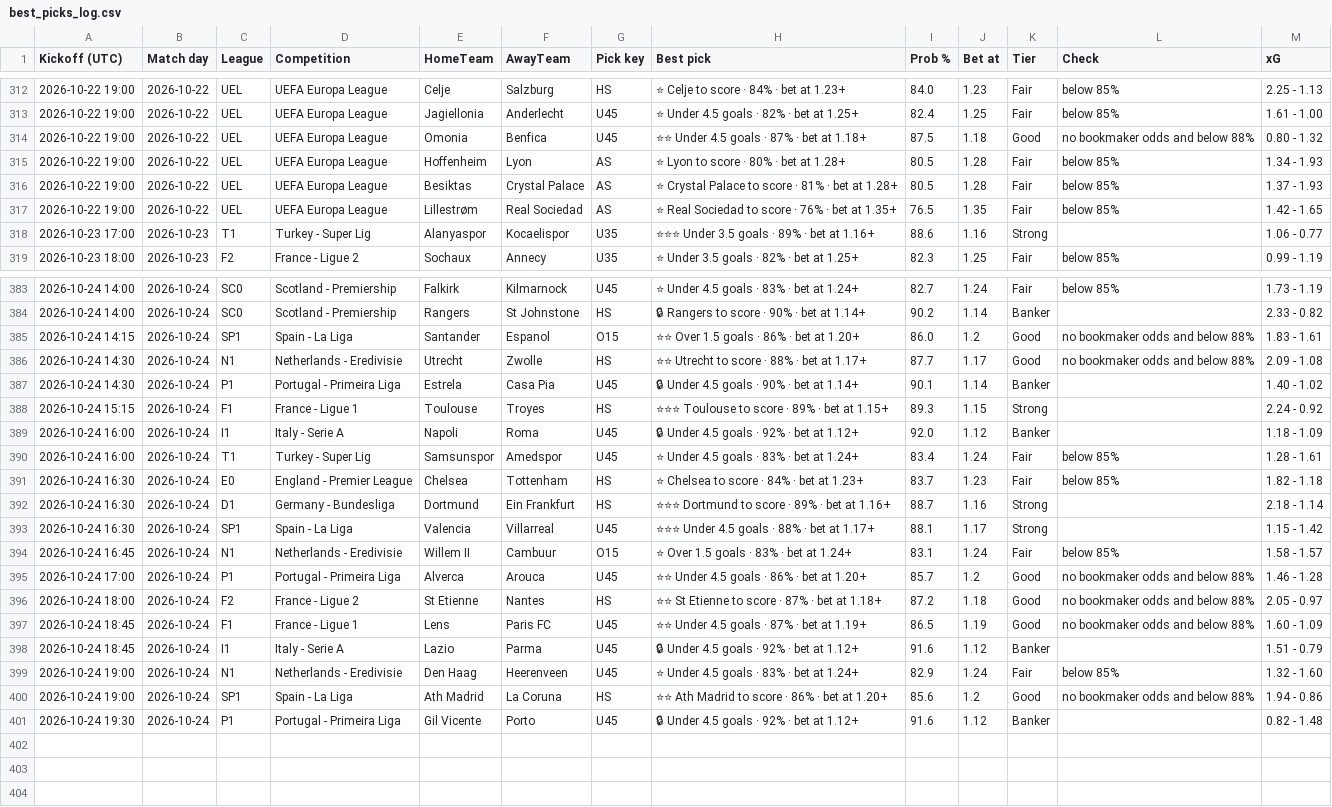
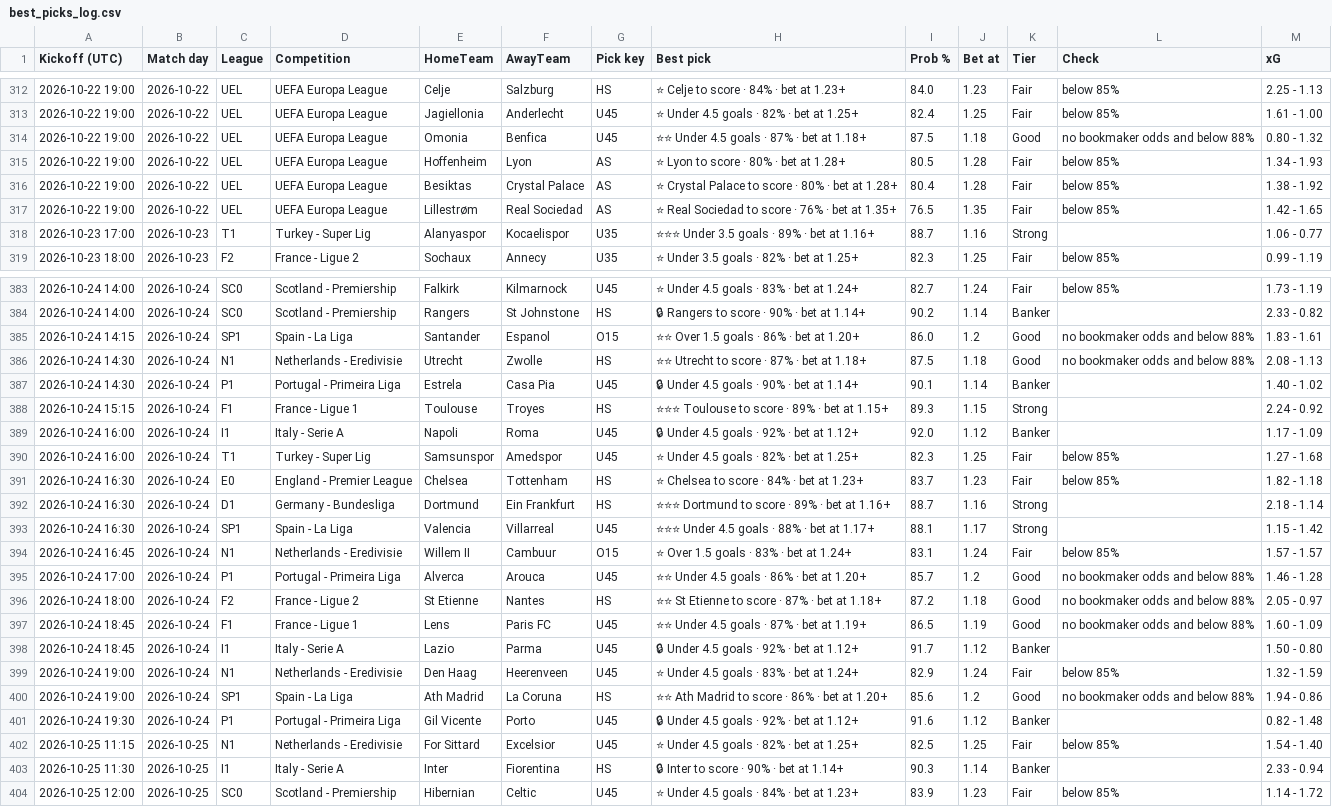
Before and after one commit to tambejasparh/epl-value-dashboard, a CSV file: best_picks_log.csv, drawn as a sheet; only a part is shown, gaps mark what is left out; the diff covers the shown part only.

```diff
--- a/best_picks_log.csv
+++ b/best_picks_log.csv
@@ -315,5 +315,5 @@ Kickoff (UTC),Match day,League,Competition,HomeTeam,AwayTeam,Pick key,Best pick,
 2026-10-22 19:00,2026-10-22,UEL,UEFA Europa League,Hoffenheim,Lyon,AS,⭐ Lyon to score · 80% · bet at 1.28+,80.5,1.28,Fair,below 85%,1.34 - 1.93
-2026-10-22 19:00,2026-10-22,UEL,UEFA Europa League,Besiktas,Crystal Palace,AS,⭐ Crystal Palace to score · 81% · bet at 1.28+,80.5,1.28,Fair,below 85%,1.37 - 1.93
+2026-10-22 19:00,2026-10-22,UEL,UEFA Europa League,Besiktas,Crystal Palace,AS,⭐ Crystal Palace to score · 80% · bet at 1.28+,80.4,1.28,Fair,below 85%,1.38 - 1.92
 2026-10-22 19:00,2026-10-22,UEL,UEFA Europa League,Lillestrøm,Real Sociedad,AS,⭐ Real Sociedad to score · 76% · bet at 1.35+,76.5,1.35,Fair,below 85%,1.42 - 1.65
-2026-10-23 17:00,2026-10-23,T1,Turkey - Super Lig,Alanyaspor,Kocaelispor,U35,⭐⭐⭐ Under 3.5 goals · 89% · bet at 1.16+,88.6,1.16,Strong,,1.06 - 0.77
+2026-10-23 17:00,2026-10-23,T1,Turkey - Super Lig,Alanyaspor,Kocaelispor,U35,⭐⭐⭐ Under 3.5 goals · 89% · bet at 1.16+,88.7,1.16,Strong,,1.06 - 0.77
 2026-10-23 18:00,2026-10-23,F2,France - Ligue 2,Sochaux,Annecy,U35,⭐ Under 3.5 goals · 82% · bet at 1.25+,82.3,1.25,Fair,below 85%,0.99 - 1.19
@@ -385,7 +385,7 @@ Kickoff (UTC),Match day,League,Competition,HomeTeam,AwayTeam,Pick key,Best pick,
 2026-10-24 14:15,2026-10-24,SP1,Spain - La Liga,Santander,Espanol,O15,⭐⭐ Over 1.5 goals · 86% · bet at 1.20+,86.0,1.2,Good,no bookmaker odds and below 88%,1.83 - 1.61
-2026-10-24 14:30,2026-10-24,N1,Netherlands - Eredivisie,Utrecht,Zwolle,HS,⭐⭐ Utrecht to score · 88% · bet at 1.17+,87.7,1.17,Good,no bookmaker odds and below 88%,2.09 - 1.08
+2026-10-24 14:30,2026-10-24,N1,Netherlands - Eredivisie,Utrecht,Zwolle,HS,⭐⭐ Utrecht to score · 87% · bet at 1.18+,87.5,1.18,Good,no bookmaker odds and below 88%,2.08 - 1.13
 2026-10-24 14:30,2026-10-24,P1,Portugal - Primeira Liga,Estrela,Casa Pia,U45,🔒 Under 4.5 goals · 90% · bet at 1.14+,90.1,1.14,Banker,,1.40 - 1.02
 2026-10-24 15:15,2026-10-24,F1,France - Ligue 1,Toulouse,Troyes,HS,⭐⭐⭐ Toulouse to score · 89% · bet at 1.15+,89.3,1.15,Strong,,2.24 - 0.92
-2026-10-24 16:00,2026-10-24,I1,Italy - Serie A,Napoli,Roma,U45,🔒 Under 4.5 goals · 92% · bet at 1.12+,92.0,1.12,Banker,,1.18 - 1.09
-2026-10-24 16:00,2026-10-24,T1,Turkey - Super Lig,Samsunspor,Amedspor,U45,⭐ Under 4.5 goals · 83% · bet at 1.24+,83.4,1.24,Fair,below 85%,1.28 - 1.61
+2026-10-24 16:00,2026-10-24,I1,Italy - Serie A,Napoli,Roma,U45,🔒 Under 4.5 goals · 92% · bet at 1.12+,92.0,1.12,Banker,,1.17 - 1.09
+2026-10-24 16:00,2026-10-24,T1,Turkey - Super Lig,Samsunspor,Amedspor,U45,⭐ Under 4.5 goals · 82% · bet at 1.25+,82.3,1.25,Fair,below 85%,1.27 - 1.68
 2026-10-24 16:30,2026-10-24,E0,England - Premier League,Chelsea,Tottenham,HS,⭐ Chelsea to score · 84% · bet at 1.23+,83.7,1.23,Fair,below 85%,1.82 - 1.18
@@ -393,3 +393,3 @@ Kickoff (UTC),Match day,League,Competition,HomeTeam,AwayTeam,Pick key,Best pick,
 2026-10-24 16:30,2026-10-24,SP1,Spain - La Liga,Valencia,Villarreal,U45,⭐⭐⭐ Under 4.5 goals · 88% · bet at 1.17+,88.1,1.17,Strong,,1.15 - 1.42
-2026-10-24 16:45,2026-10-24,N1,Netherlands - Eredivisie,Willem II,Cambuur,O15,⭐ Over 1.5 goals · 83% · bet at 1.24+,83.1,1.24,Fair,below 85%,1.58 - 1.57
+2026-10-24 16:45,2026-10-24,N1,Netherlands - Eredivisie,Willem II,Cambuur,O15,⭐ Over 1.5 goals · 83% · bet at 1.24+,83.1,1.24,Fair,below 85%,1.57 - 1.57
 2026-10-24 17:00,2026-10-24,P1,Portugal - Primeira Liga,Alverca,Arouca,U45,⭐⭐ Under 4.5 goals · 86% · bet at 1.20+,85.7,1.2,Good,no bookmaker odds and below 88%,1.46 - 1.28
@@ -397,5 +397,8 @@ Kickoff (UTC),Match day,League,Competition,HomeTeam,AwayTeam,Pick key,Best pick,
 2026-10-24 18:45,2026-10-24,F1,France - Ligue 1,Lens,Paris FC,U45,⭐⭐ Under 4.5 goals · 87% · bet at 1.19+,86.5,1.19,Good,no bookmaker odds and below 88%,1.60 - 1.09
-2026-10-24 18:45,2026-10-24,I1,Italy - Serie A,Lazio,Parma,U45,🔒 Under 4.5 goals · 92% · bet at 1.12+,91.6,1.12,Banker,,1.51 - 0.79
-2026-10-24 19:00,2026-10-24,N1,Netherlands - Eredivisie,Den Haag,Heerenveen,U45,⭐ Under 4.5 goals · 83% · bet at 1.24+,82.9,1.24,Fair,below 85%,1.32 - 1.60
+2026-10-24 18:45,2026-10-24,I1,Italy - Serie A,Lazio,Parma,U45,🔒 Under 4.5 goals · 92% · bet at 1.12+,91.7,1.12,Banker,,1.50 - 0.80
+2026-10-24 19:00,2026-10-24,N1,Netherlands - Eredivisie,Den Haag,Heerenveen,U45,⭐ Under 4.5 goals · 83% · bet at 1.24+,82.9,1.24,Fair,below 85%,1.32 - 1.59
 2026-10-24 19:00,2026-10-24,SP1,Spain - La Liga,Ath Madrid,La Coruna,HS,⭐⭐ Ath Madrid to score · 86% · bet at 1.20+,85.6,1.2,Good,no bookmaker odds and below 88%,1.94 - 0.86
 2026-10-24 19:30,2026-10-24,P1,Portugal - Primeira Liga,Gil Vicente,Porto,U45,🔒 Under 4.5 goals · 92% · bet at 1.12+,91.6,1.12,Banker,,0.82 - 1.48
+2026-10-25 11:15,2026-10-25,N1,Netherlands - Eredivisie,For Sittard,Excelsior,U45,⭐ Under 4.5 goals · 82% · bet at 1.25+,82.5,1.25,Fair,below 85%,1.54 - 1.40
+2026-10-25 11:30,2026-10-25,I1,Italy - Serie A,Inter,Fiorentina,HS,🔒 Inter to score · 90% · bet at 1.14+,90.3,1.14,Banker,,2.33 - 0.94
+2026-10-25 12:00,2026-10-25,SC0,Scotland - Premiership,Hibernian,Celtic,U45,⭐ Under 4.5 goals · 84% · bet at 1.23+,83.9,1.23,Fair,below 85%,1.14 - 1.72
```
Also changed, not shown: 54 edited cells elsewhere in this file, data_snapshot/af_fixtures.csv, data_snapshot/af_injuries.csv, 10 other files.
